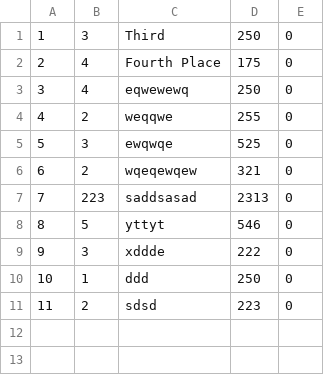
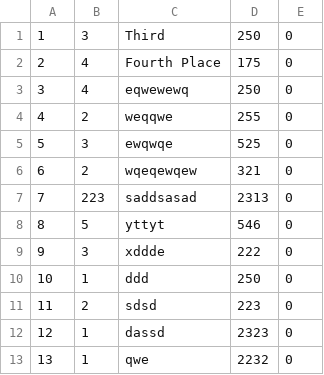
Before and after one commit to Vecreagler/TournamentTracker-Tim-Corey, a CSV file: PrizeModels.csv, drawn as a sheet.

```diff
--- a/PrizeModels.csv
+++ b/PrizeModels.csv
@@ -11 +11,3 @@
 11,2,sdsd,223,0
+12,1,dassd,2323,0
+13,1,qwe,2232,0
```
Also changed, not shown: 9 other files.
